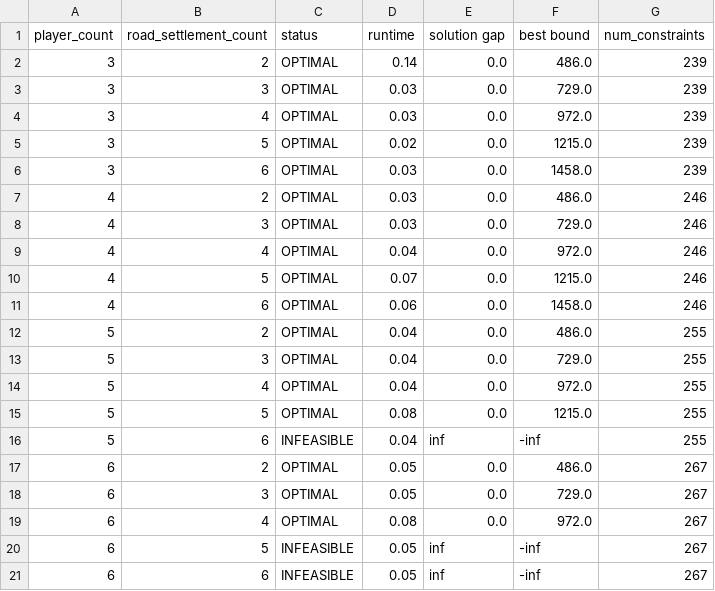
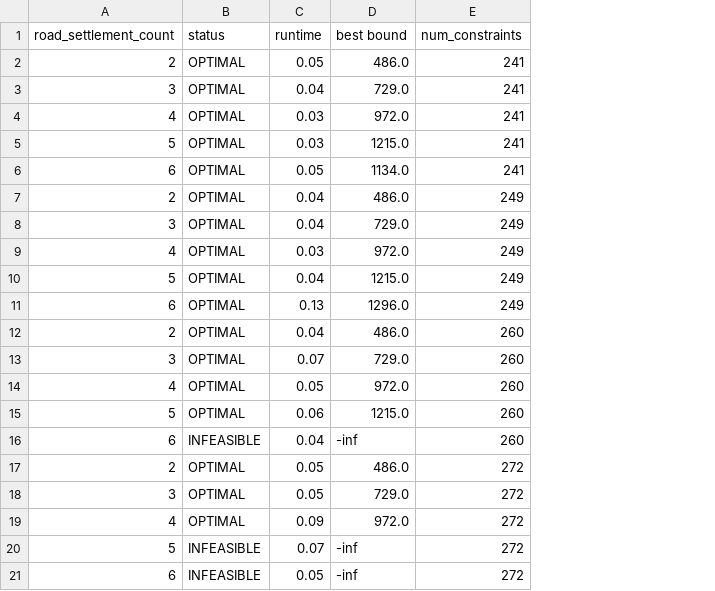
Before and after one commit to beckydvn/optimized_catan, a CSV file: results.csv, drawn as a sheet; removed rows and columns are numbered as before the commit, all else as after; the diff names each change by its address in the sheet, - before the commit and + after, or states it on an @@ line.

Commit message:
update evaluation, results

```diff
--- a/results.csv
+++ b/results.csv
-column A (player_count), rows 2-21: 3 | 3 | 3 | 3 | 3 | 4 | 4 | 4 | 4 | 4 | 5 | 5 | 5 | 5 | 5 | 6 | 6 | 6 | 6 | 6
-column E (solution gap), rows 2-21: 0.0 | 0.0 | 0.0 | 0.0 | 0.0 | 0.0 | 0.0 | 0.0 | 0.0 | 0.0 | 0.0 | 0.0 | 0.0 | 0.0 | inf | 0.0 | 0.0 | 0.0 | inf | inf
-C2 (runtime): 0.14
+C2 (runtime): 0.05
-E2:E6 (num_constraints): 239
+E2:E6 (num_constraints): 241
-C3 (runtime): 0.03
+C3 (runtime): 0.04
-C5 (runtime): 0.02
+C5 (runtime): 0.03
-C6 (runtime): 0.03
+C6 (runtime): 0.05
-D6 (best bound): 1458.0
+D6 (best bound): 1134.0
-C7:C8 (runtime): 0.03
+C7:C8 (runtime): 0.04
-E7:E11 (num_constraints): 246
+E7:E11 (num_constraints): 249
-C9 (runtime): 0.04
+C9 (runtime): 0.03
-C10 (runtime): 0.07
+C10 (runtime): 0.04
-C11 (runtime): 0.06
+C11 (runtime): 0.13
-D11 (best bound): 1458.0
+D11 (best bound): 1296.0
-E12:E16 (num_constraints): 255
+E12:E16 (num_constraints): 260
-C13 (runtime): 0.04
+C13 (runtime): 0.07
-C14 (runtime): 0.04
+C14 (runtime): 0.05
-C15 (runtime): 0.08
+C15 (runtime): 0.06
-E17:E21 (num_constraints): 267
+E17:E21 (num_constraints): 272
-C19 (runtime): 0.08
+C19 (runtime): 0.09
-C20 (runtime): 0.05
+C20 (runtime): 0.07
```
Also changed, not shown: 1 other file.
